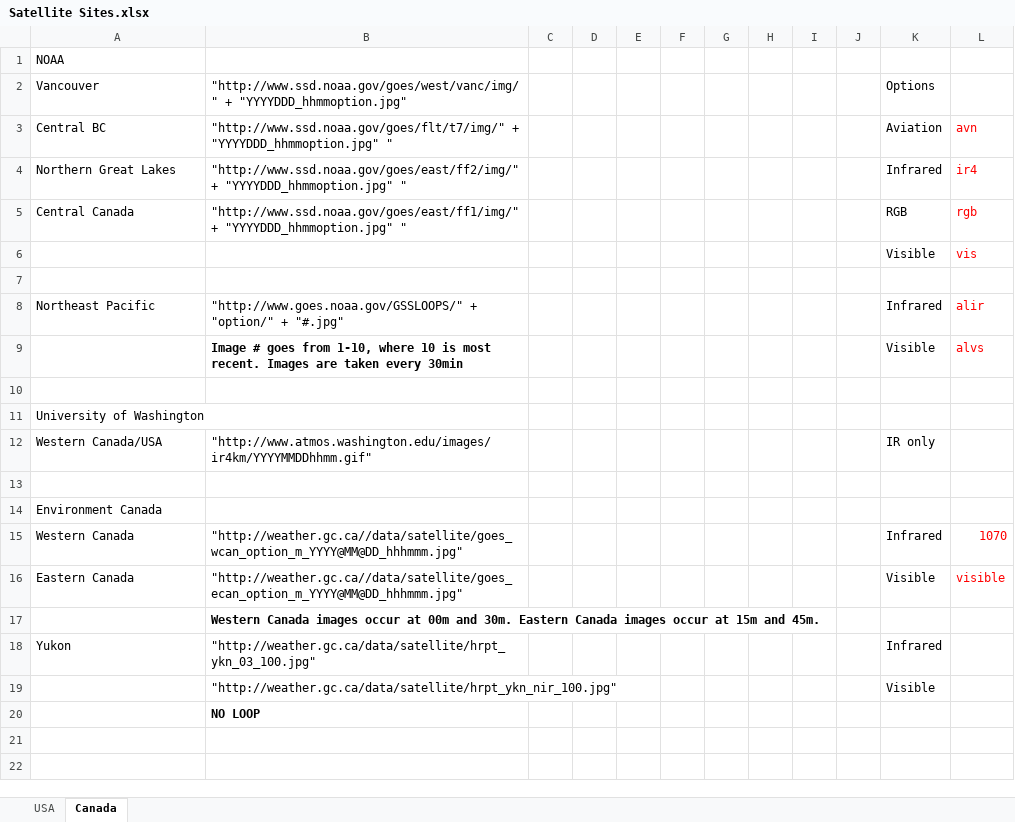
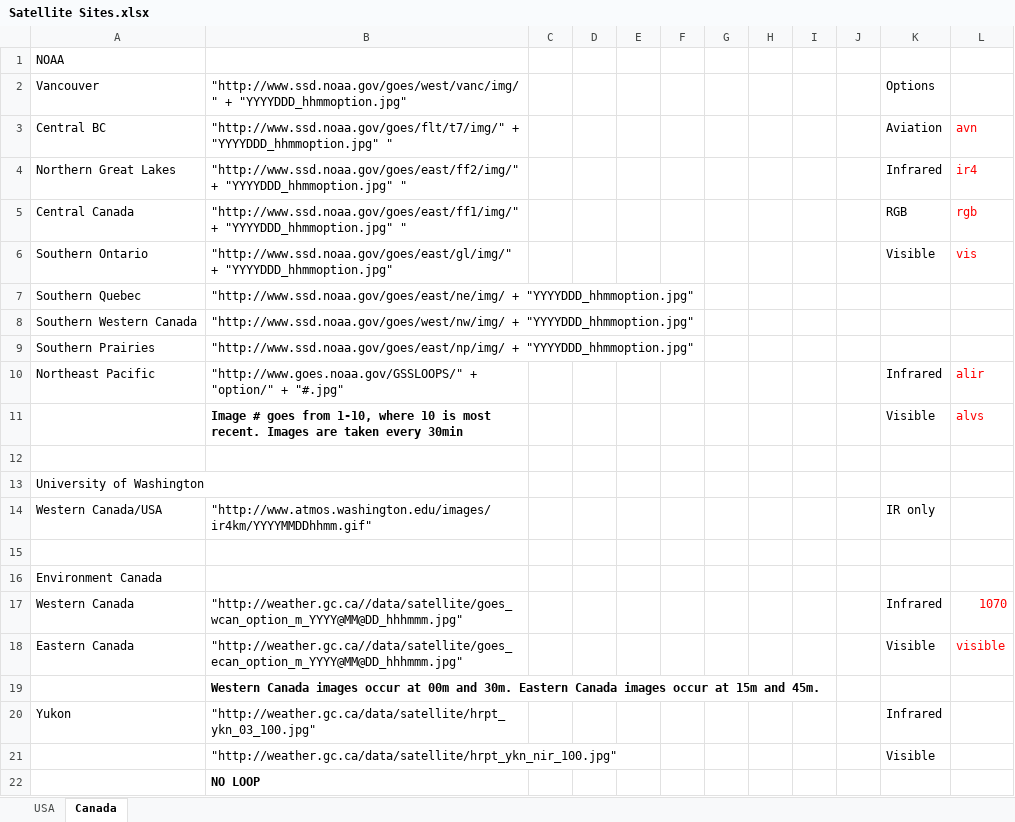
Before and after one commit to clueso/Sat, an Excel workbook: Satellite Sites.xlsx, sheet Canada, drawn as a sheet; values as stored, in another font and other column widths than the file's, no borders; the diff names each change by its address in the sheet, - before the commit and + after, or states it on an @@ line.

Commit message:
Updates to Satellite Sites

```diff
--- a/Satellite Sites.xlsx (sheet Canada)
+++ b/Satellite Sites.xlsx (sheet Canada)
-A6: (empty)
+A6: Southern Ontario
-B6: (empty)
+B6: "http://www.ssd.noaa.gov/goes/east/gl/img/" + "YYYYDDD_hhmmoption.jpg"
-row 7: (empty)
+row 7: Southern Quebec | "http://www.ssd.noaa.gov/goes/east/ne/img/ + "YYYYDDD_hhmmoption.jpg"
+row 8: Southern Western Canada | "http://www.ssd.noaa.gov/goes/west/nw/img/ + "YYYYDDD_hhmmoption.jpg"
+row 9: Southern Prairies | "http://www.ssd.noaa.gov/goes/east/np/img/ + "YYYYDDD_hhmmoption.jpg"
```
